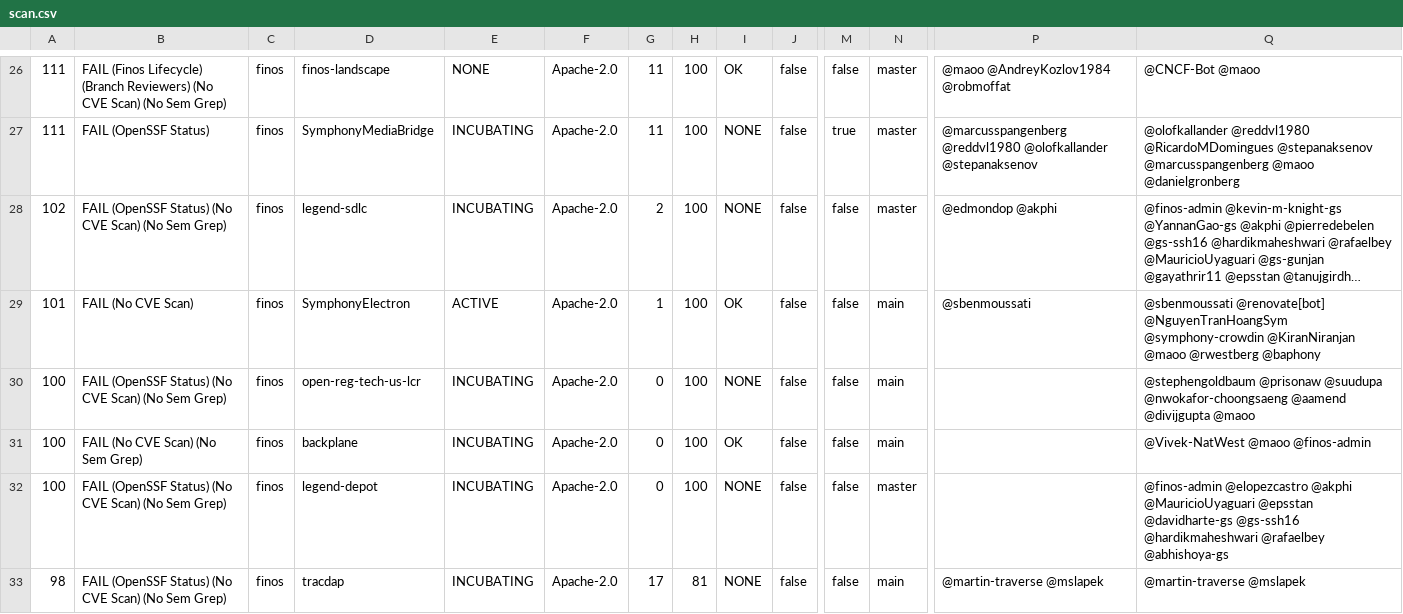
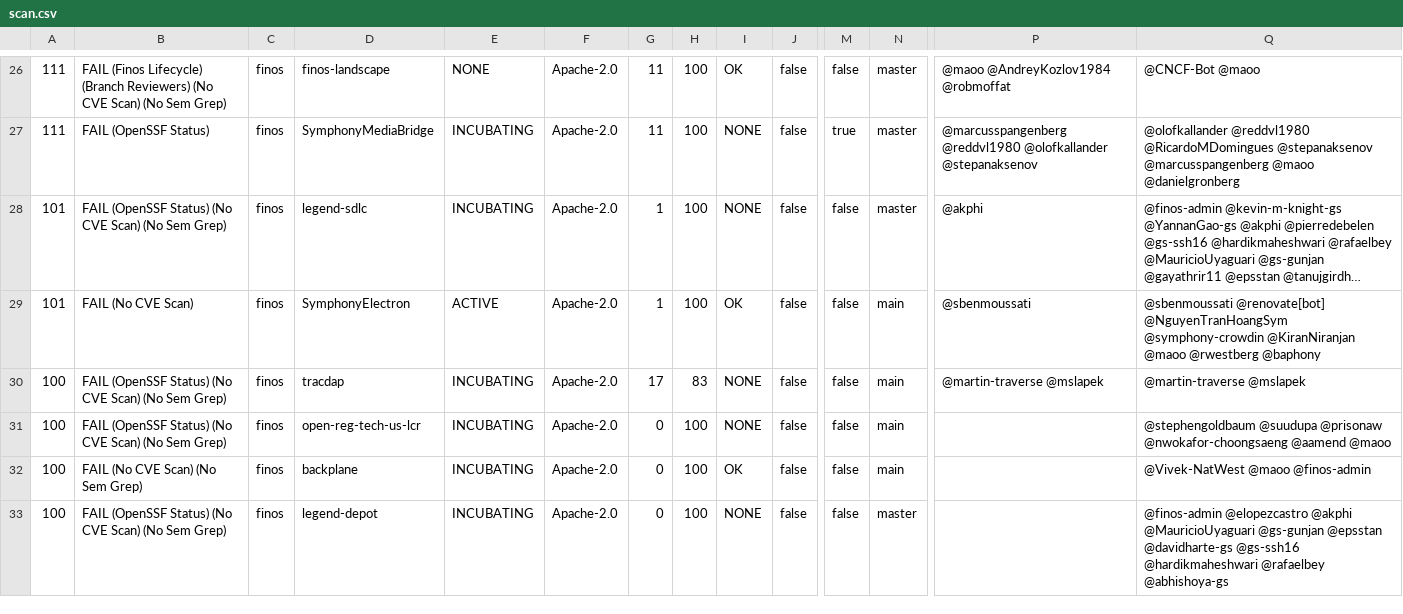
Before and after one commit to finos-labs/project-analysis, a CSV file: scan.csv, drawn as a sheet; only a part is shown, gaps mark what is left out; long unchanged cells end in …; removed rows and columns are numbered as before the commit, all else as after; rows hold the shown columns only; the diff covers the shown part only; the diff names each change by its address in the sheet, - before the commit and + after, or states it on an @@ line.

Commit message:
Landscape Scanning Generated File

```diff
--- a/scan.csv
+++ b/scan.csv
-A28: 102
+A28: 101
-G28: 2
+G28: 1
-P28: @edmondop @akphi
+P28: @akphi
+row 30: 100 | FAIL (OpenSSF Status) (No CVE Scan) (No Sem Grep) | finos | tracdap | INCUBATING | Apache-2.0 | 17 | 83 | NONE | false | false | main | @martin-traverse @mslapek | @martin-traverse @mslapek
-Q31: @stephengoldbaum @prisonaw @suudupa @nwokafor-choongsaeng @aamend @divijgupta @maoo
+Q31: @stephengoldbaum @suudupa @prisonaw @nwokafor-choongsaeng @aamend @maoo
-Q33: …@akphi @MauricioUyaguari @epsstan @davidharte-gs…
+Q33: …@akphi @MauricioUyaguari @gs-gunjan @epsstan @davidharte-gs…
-row 33: 98 | FAIL (OpenSSF Status) (No CVE Scan) (No Sem Grep) | finos | tracdap | INCUBATING | Apache-2.0 | 17 | 81 | NONE | false | false | main | @martin-traverse @mslapek | @martin-traverse @mslapek
```
Also changed, not shown: 4 added rows, 4 removed rows and 27 edited cells elsewhere in this file.
